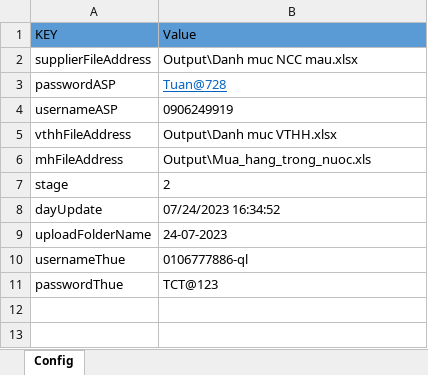
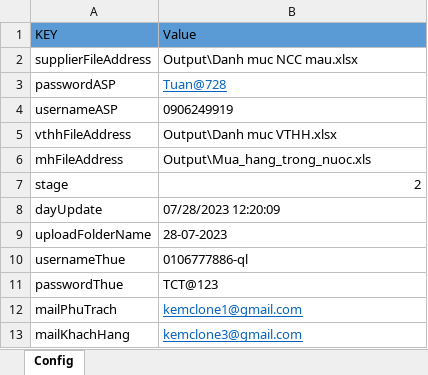
Before and after one commit to phuocanh2k1/RPA_AmberMuaHang, an Excel workbook: config/config.xlsx, sheet Config, drawn as a sheet; values as stored, in another font and other column widths than the file's, no borders; the diff names each change by its address in the sheet, - before the commit and + after, or states it on an @@ line.

```diff
--- a/config/config.xlsx (sheet Config)
+++ b/config/config.xlsx (sheet Config)
-B7 alignment: left
+B7 alignment: right
-B8 (Value): 07/24/2023 16:34:52
+B8 (Value): 07/28/2023 12:20:09
-B9 (Value): 24-07-2023
+B9 (Value): 28-07-2023
+row 12: mailPhuTrach | kemclone1@gmail.com
+row 13: mailKhachHang | kemclone3@gmail.com
```
Also changed, not shown: 8 other files.
